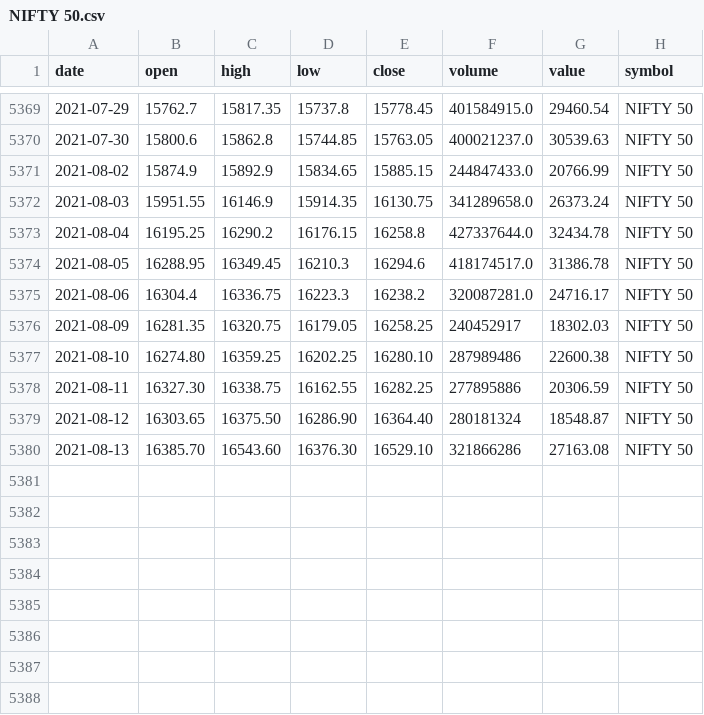
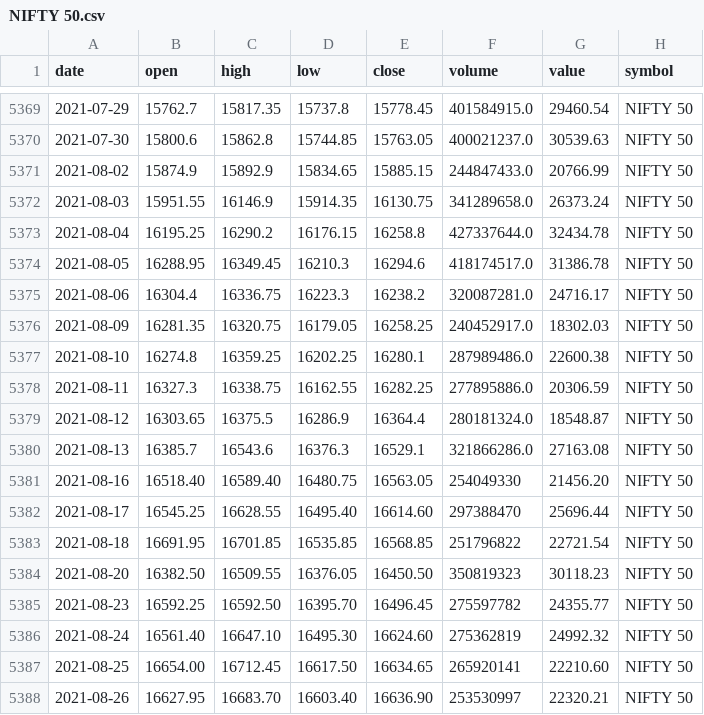
Before and after one commit to arun7pulse/askIndex, a CSV file: NIFTY 50.csv, drawn as a sheet; only a part is shown, gaps mark what is left out.

```diff
--- a/NIFTY 50.csv
+++ b/NIFTY 50.csv
@@ -5375,6 +5375,14 @@ date,open,high,low,close,volume,value,symbol
 2021-08-06,16304.4,16336.75,16223.3,16238.2,320087281.0,24716.17,NIFTY 50
-2021-08-09,16281.35,16320.75,16179.05,16258.25,240452917,18302.03,NIFTY 50
-2021-08-10,16274.80,16359.25,16202.25,16280.10,287989486,22600.38,NIFTY 50
-2021-08-11,16327.30,16338.75,16162.55,16282.25,277895886,20306.59,NIFTY 50
-2021-08-12,16303.65,16375.50,16286.90,16364.40,280181324,18548.87,NIFTY 50
-2021-08-13,16385.70,16543.60,16376.30,16529.10,321866286,27163.08,NIFTY 50
+2021-08-09,16281.35,16320.75,16179.05,16258.25,240452917.0,18302.03,NIFTY 50
+2021-08-10,16274.8,16359.25,16202.25,16280.1,287989486.0,22600.38,NIFTY 50
+2021-08-11,16327.3,16338.75,16162.55,16282.25,277895886.0,20306.59,NIFTY 50
+2021-08-12,16303.65,16375.5,16286.9,16364.4,280181324.0,18548.87,NIFTY 50
+2021-08-13,16385.7,16543.6,16376.3,16529.1,321866286.0,27163.08,NIFTY 50
+2021-08-16,16518.40,16589.40,16480.75,16563.05,254049330,21456.20,NIFTY 50
+2021-08-17,16545.25,16628.55,16495.40,16614.60,297388470,25696.44,NIFTY 50
+2021-08-18,16691.95,16701.85,16535.85,16568.85,251796822,22721.54,NIFTY 50
+2021-08-20,16382.50,16509.55,16376.05,16450.50,350819323,30118.23,NIFTY 50
+2021-08-23,16592.25,16592.50,16395.70,16496.45,275597782,24355.77,NIFTY 50
+2021-08-24,16561.40,16647.10,16495.30,16624.60,275362819,24992.32,NIFTY 50
+2021-08-25,16654.00,16712.45,16617.50,16634.65,265920141,22210.60,NIFTY 50
+2021-08-26,16627.95,16683.70,16603.40,16636.90,253530997,22320.21,NIFTY 50
```
Also changed, not shown: NIFTY BANK.csv.
